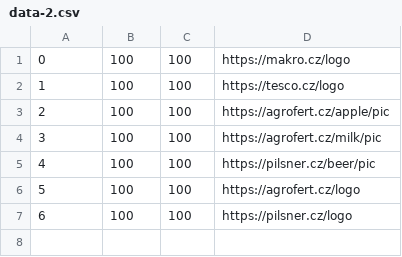
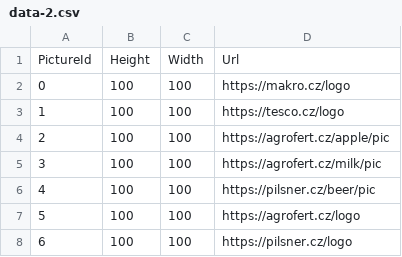
Before and after one commit to milaguyenlam/nprg036-data-formats, a CSV file: HW4/csv/data-2.csv, drawn as a sheet; the diff names each change by its address in the sheet, - before the commit and + after, or states it on an @@ line.

```diff
--- a/HW4/csv/data-2.csv
+++ b/HW4/csv/data-2.csv
+row 1: PictureId | Height | Width | Url
```
Also changed, not shown: 10 other files.
